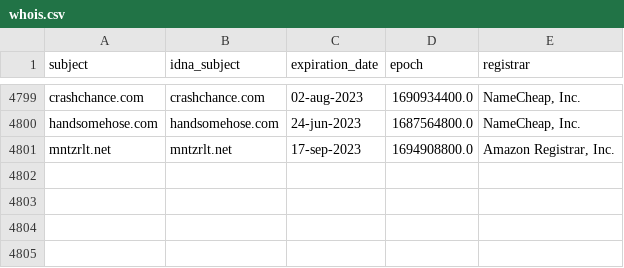
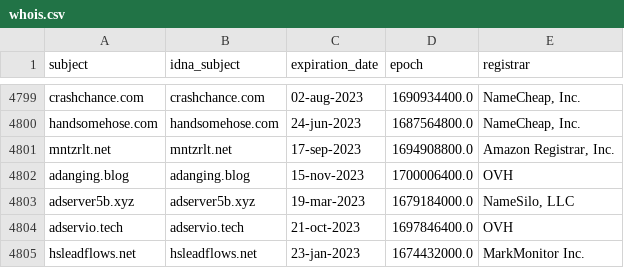
Before and after one commit to dead-hosts/hosts_web_yoyo.org, a CSV file: .pyfunceble/whois.csv, drawn as a sheet; only a part is shown, gaps mark what is left out; the diff names each change by its address in the sheet, - before the commit and + after, or states it on an @@ line.

```diff
--- a/.pyfunceble/whois.csv
+++ b/.pyfunceble/whois.csv
+row 4802: adanging.blog | adanging.blog | 15-nov-2023 | 1700006400.0 | OVH
+row 4803: adserver5b.xyz | adserver5b.xyz | 19-mar-2023 | 1679184000.0 | NameSilo, LLC
+row 4804: adservio.tech | adservio.tech | 21-oct-2023 | 1697846400.0 | OVH
+row 4805: hsleadflows.net | hsleadflows.net | 23-jan-2023 | 1674432000.0 | MarkMonitor Inc.
```
Also changed, not shown: 15 other files.
